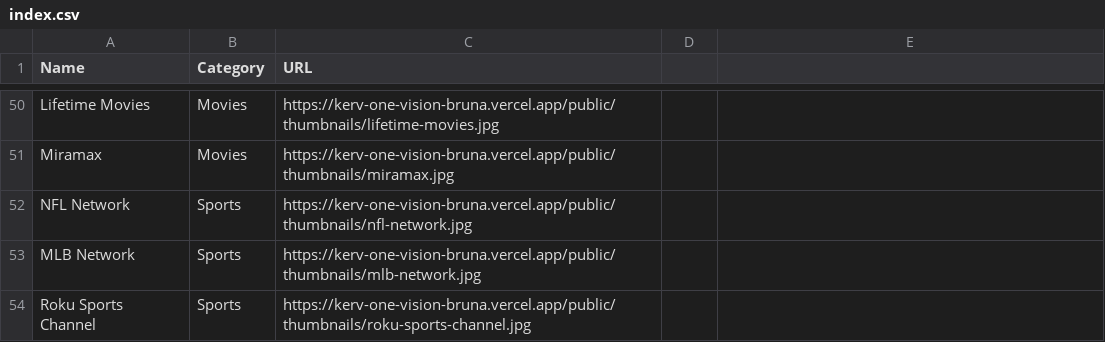
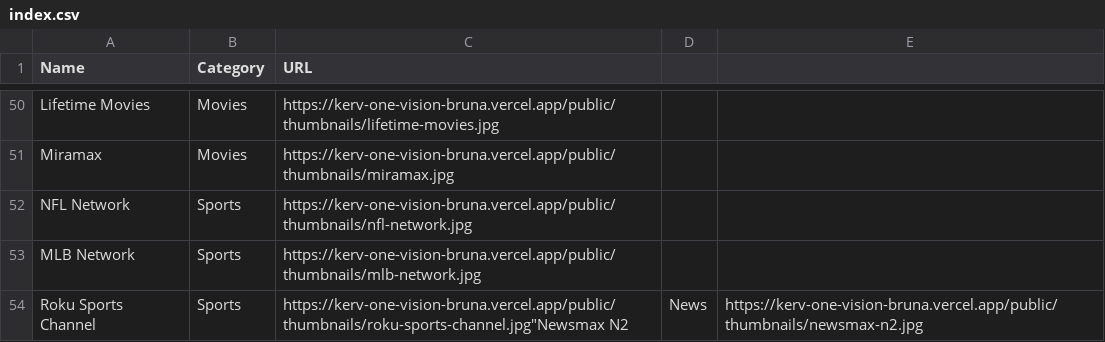
Before and after one commit to bruna875/bruna-personal-workspace, a CSV file: public/thumbnails/index.csv, drawn as a sheet; only a part is shown, gaps mark what is left out.

Commit message:
Add Newsmax N2 thumbnail

```diff
--- a/public/thumbnails/index.csv
+++ b/public/thumbnails/index.csv
@@ -53,2 +53,2 @@ Name,Category,URL
 "MLB Network","Sports","https://kerv-one-vision-bruna.vercel.app/public/thumbnails/mlb-network.jpg"
-"Roku Sports Channel","Sports","https://kerv-one-vision-bruna.vercel.app/public/thumbnails/roku-sports-channel.jpg"
+"Roku Sports Channel","Sports","https://kerv-one-vision-bruna.vercel.app/public/thumbnails/roku-sports-channel.jpg""Newsmax N2","News","https://kerv-one-vision-bruna.vercel.app/public/thumbnails/newsmax-n2.jpg"
```
Also changed, not shown: 1 other file.
